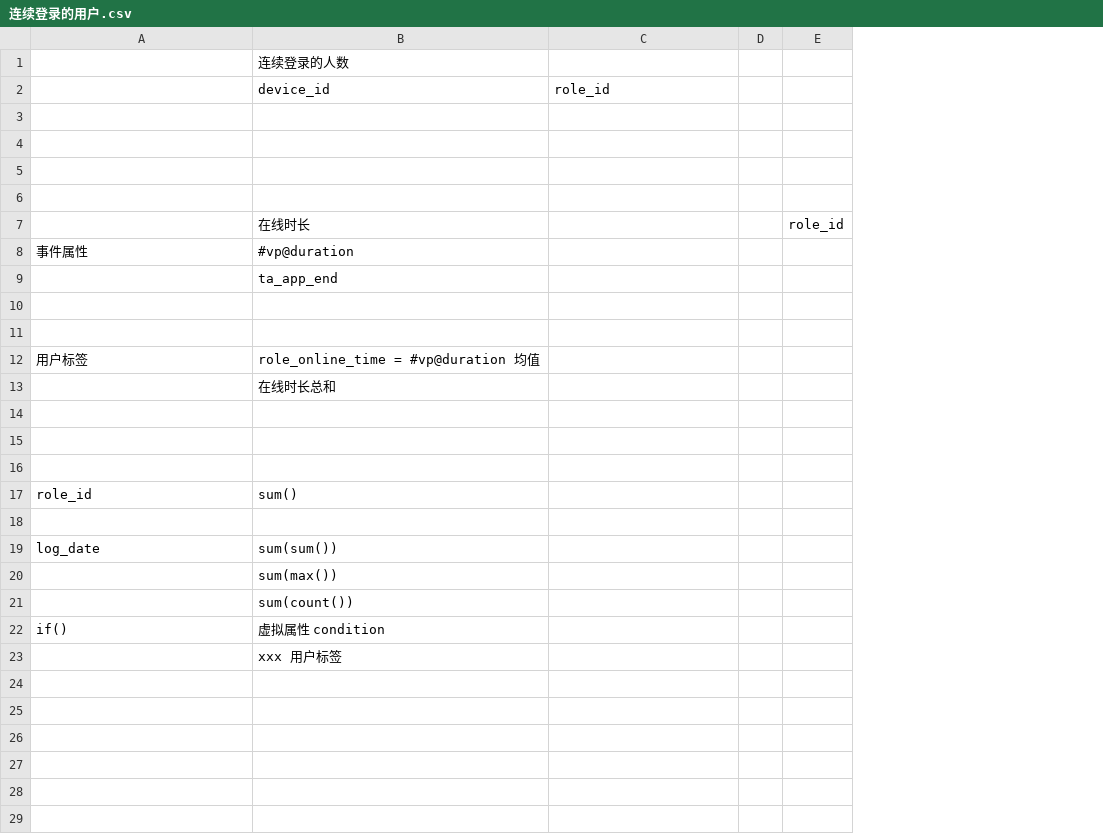
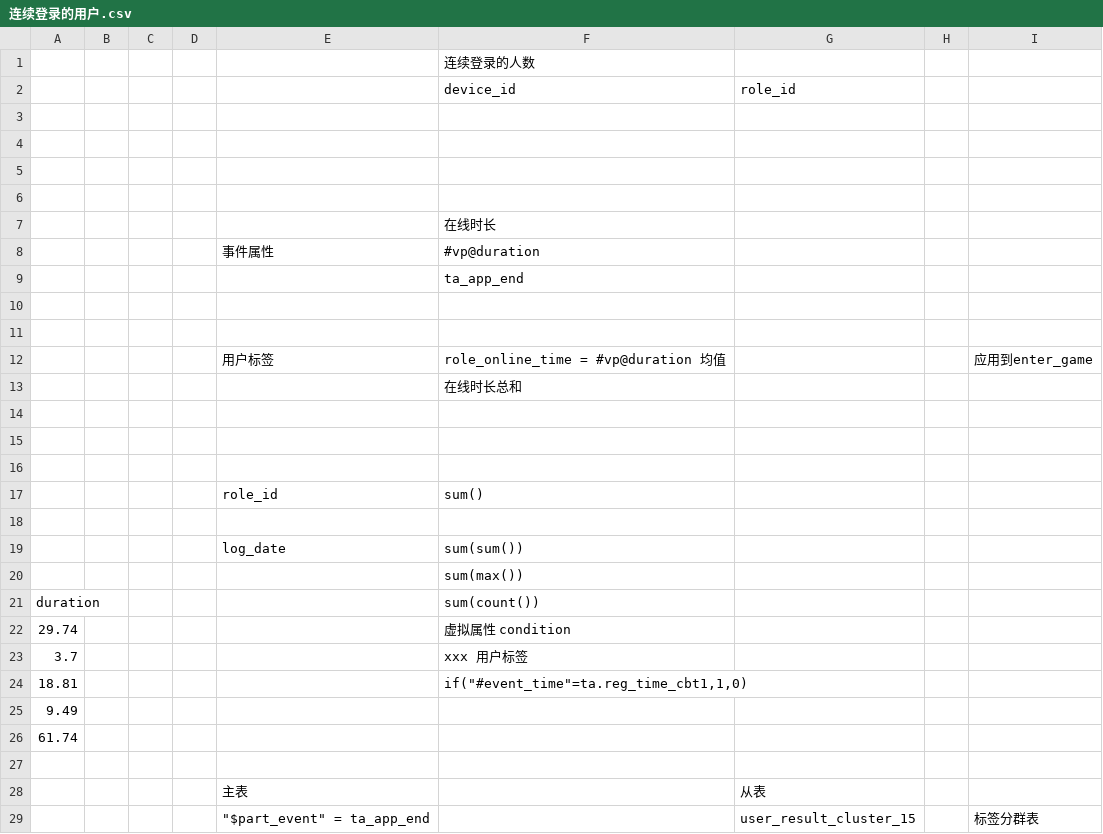
Before and after one commit to cleopatra563/data_sql, a CSV file: normal_check/连续登录的用户.csv, drawn as a sheet; removed rows and columns are numbered as before the commit, all else as after; the diff names each change by its address in the sheet, - before the commit and + after, or states it on an @@ line.

```diff
--- a/normal_check/连续登录的用户.csv
+++ b/normal_check/连续登录的用户.csv
+column A, rows 21-23: duration | 29.74 | 3.7
+column B, empty
+column C, empty
+column D, empty
-column E, row 7: role_id
+column I, row 12: 应用到enter_game
-E22: if()
+E22: (empty)
+row 24: 18.81 |  |  |  |  | if("#event_time"=ta.reg_time_cbt1,1,0)
+row 25: 9.49
+row 26: 61.74
+row 27: (empty)
+row 28:  |  |  |  | 主表 |  | 从表
+row 29:  |  |  |  | "$part_event" = ta_app_end |  | user_result_cluster_15 |  | 标签分群表
```
Also changed, not shown: 2 other files.
